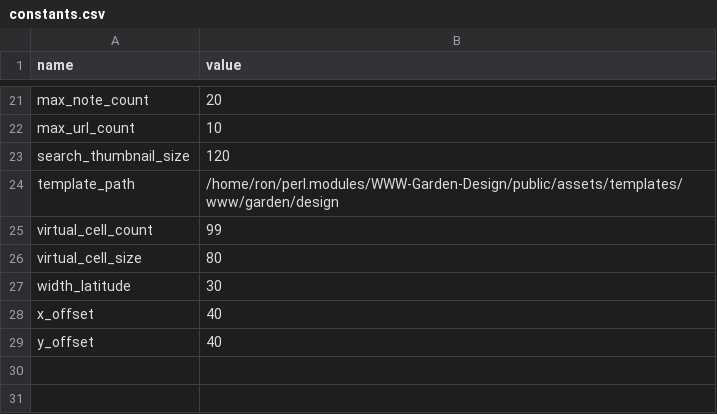
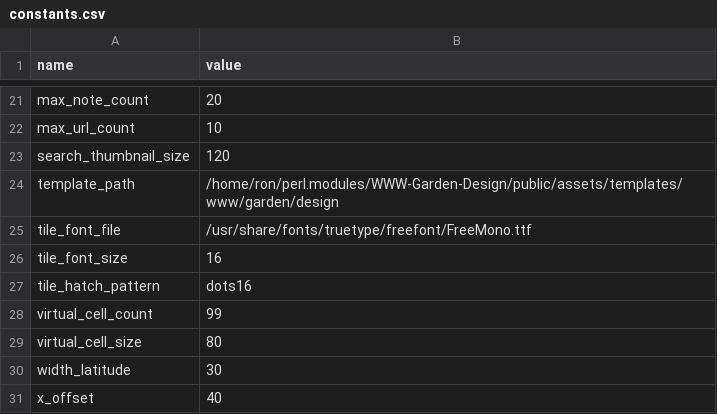
Before and after one commit to ronsavage/WWW-Garden-Design, a CSV file: data/constants.csv, drawn as a sheet; only a part is shown, gaps mark what is left out; the shorter side is filled out with more unchanged rows.

```diff
--- a/data/constants.csv
+++ b/data/constants.csv
@@ -24,2 +24,5 @@
 "template_path","/home/ron/perl.modules/WWW-Garden-Design/public/assets/templates/www/garden/design"
+"tile_font_file","/usr/share/fonts/truetype/freefont/FreeMono.ttf"
+"tile_font_size","16"
+"tile_hatch_pattern","dots16"
 "virtual_cell_count","99"
```
Also changed, not shown: data/flower_locations.csv, data/objects.csv, 14 other files.
